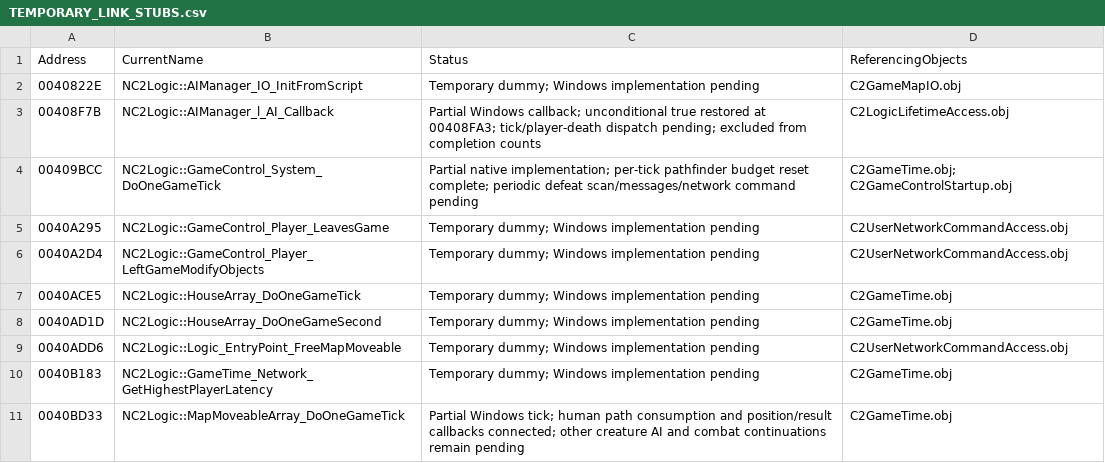
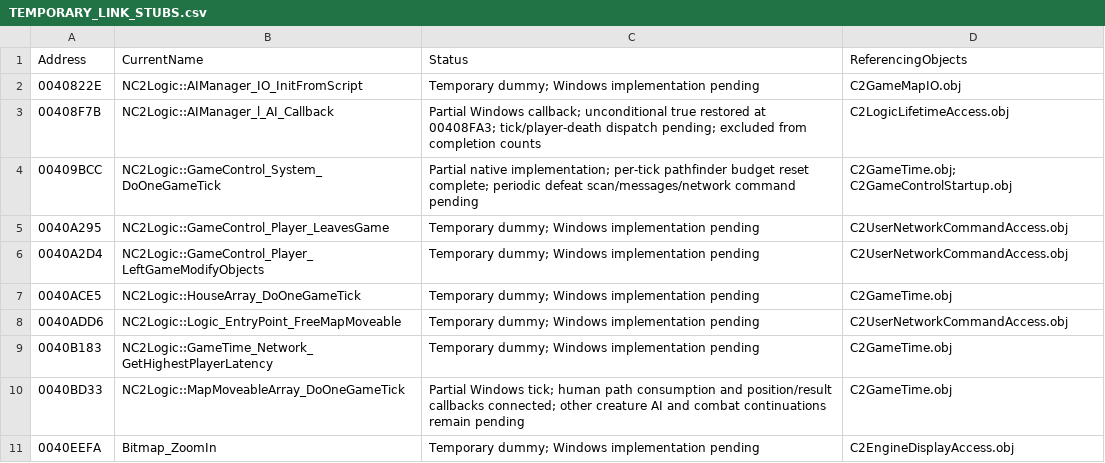
Before and after one commit to HaoJun0823/OpenVikings_cpp, a CSV file: docs/TEMPORARY_LINK_STUBS.csv, drawn as a sheet; only a part is shown; the shorter side is filled out with more unchanged rows; the diff names each change by its address in the sheet, - before the commit and + after, or states it on an @@ line.

```diff
--- a/docs/TEMPORARY_LINK_STUBS.csv
+++ b/docs/TEMPORARY_LINK_STUBS.csv
-row 8: 0040AD1D | NC2Logic::HouseArray_DoOneGameSecond | Temporary dummy; Windows implementation pending | C2GameTime.obj
```
Also changed, not shown: docs/FUNCTION_NAME_MAP.csv, 13 other files.
